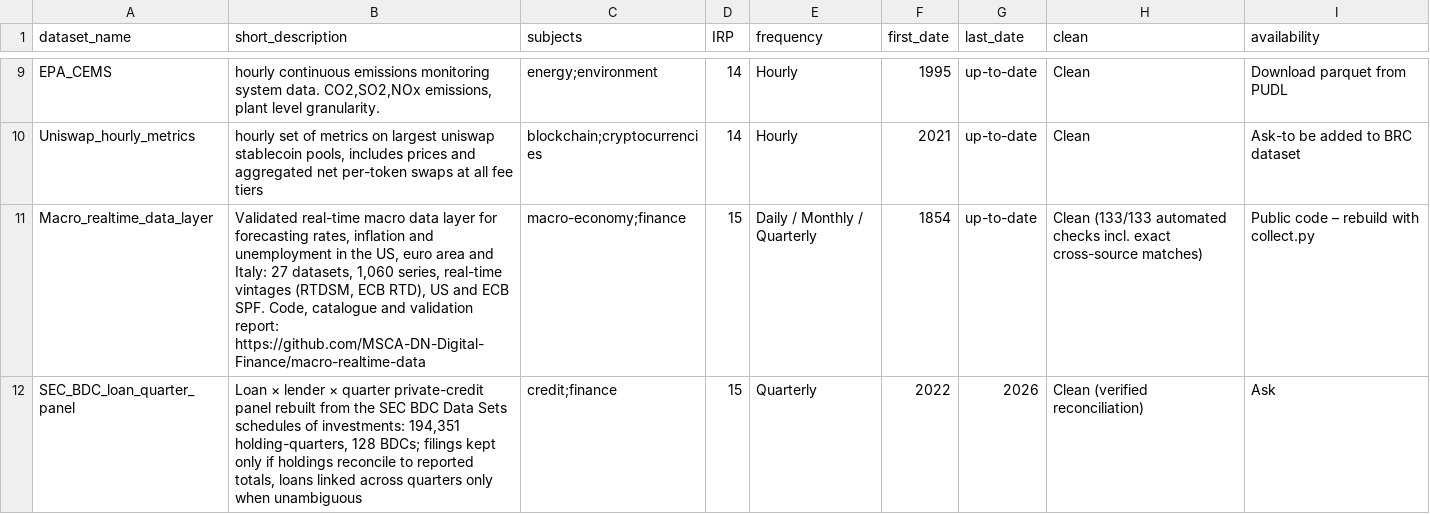
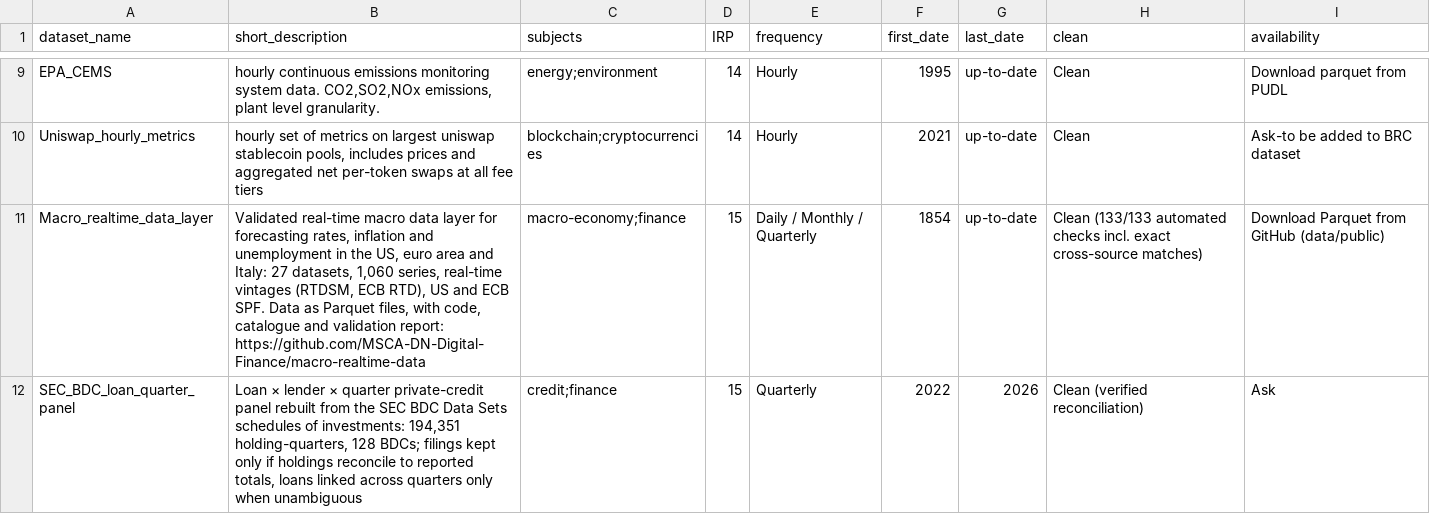
Before and after one commit to MSCA-DN-Digital-Finance/Data_inventory, a CSV file: data/datasets.csv, drawn as a sheet; only a part is shown, gaps mark what is left out.

```diff
--- a/data/datasets.csv
+++ b/data/datasets.csv
@@ -10,3 +10,3 @@ EPA_CEMS,"hourly continuous emissions monitoring system data. CO2,SO2,NOx emissi
 Uniswap_hourly_metrics,"hourly set of metrics on largest uniswap stablecoin pools, includes prices and aggregated net per-token swaps at all fee tiers","blockchain;cryptocurrencies",14,Hourly,2021,up-to-date,Clean,Ask-to be added to BRC dataset
-Macro_realtime_data_layer,"Validated real-time macro data layer for forecasting rates, inflation and unemployment in the US, euro area and Italy: 27 datasets, 1,060 series, real-time vintages (RTDSM, ECB RTD), US and ECB SPF. Code, catalogue and validation report: https://github.com/MSCA-DN-Digital-Finance/macro-realtime-data","macro-economy;finance",15,Daily / Monthly / Quarterly,1854,up-to-date,Clean (133/133 automated checks incl. exact cross-source matches),Public code – rebuild with collect.py
+Macro_realtime_data_layer,"Validated real-time macro data layer for forecasting rates, inflation and unemployment in the US, euro area and Italy: 27 datasets, 1,060 series, real-time vintages (RTDSM, ECB RTD), US and ECB SPF. Data as Parquet files, with code, catalogue and validation report: https://github.com/MSCA-DN-Digital-Finance/macro-realtime-data","macro-economy;finance",15,Daily / Monthly / Quarterly,1854,up-to-date,Clean (133/133 automated checks incl. exact cross-source matches),Download Parquet from GitHub (data/public)
 SEC_BDC_loan_quarter_panel,"Loan × lender × quarter private-credit panel rebuilt from the SEC BDC Data Sets schedules of investments: 194,351 holding-quarters, 128 BDCs; filings kept only if holdings reconcile to reported totals, loans linked across quarters only when unambiguous","credit;finance",15,Quarterly,2022,2026,Clean (verified reconciliation),Ask
```
